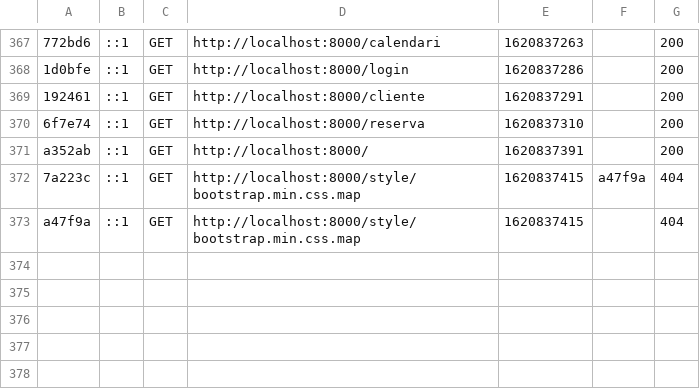
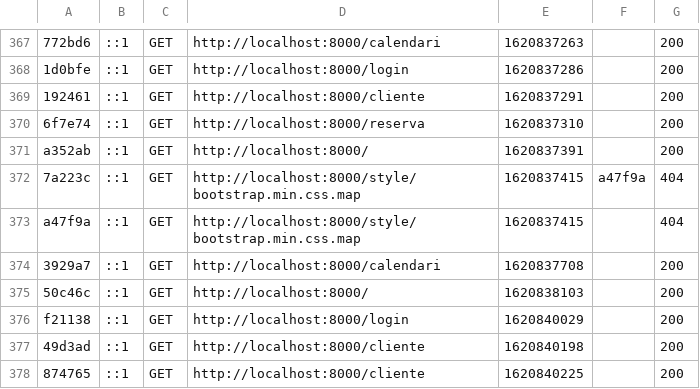
Before and after one commit to IES-Jaume-Balmes/2020-21-DAW2-M12-VLM-TATTOO, a CSV file: Project/vlm-tattoo/var/cache/dev/profiler/index.csv, drawn as a sheet; only a part is shown, gaps mark what is left out; the diff names each change by its address in the sheet, - before the commit and + after, or states it on an @@ line.

```diff
--- a/Project/vlm-tattoo/var/cache/dev/profiler/index.csv
+++ b/Project/vlm-tattoo/var/cache/dev/profiler/index.csv
+row 374: 3929a7 | ::1 | GET | http://localhost:8000/calendari | 1620837708 |  | 200
+row 375: 50c46c | ::1 | GET | http://localhost:8000/ | 1620838103 |  | 200
+row 376: f21138 | ::1 | GET | http://localhost:8000/login | 1620840029 |  | 200
+row 377: 49d3ad | ::1 | GET | http://localhost:8000/cliente | 1620840198 |  | 200
+row 378: 874765 | ::1 | GET | http://localhost:8000/cliente | 1620840225 |  | 200
```
Also changed, not shown: 10 other files.
